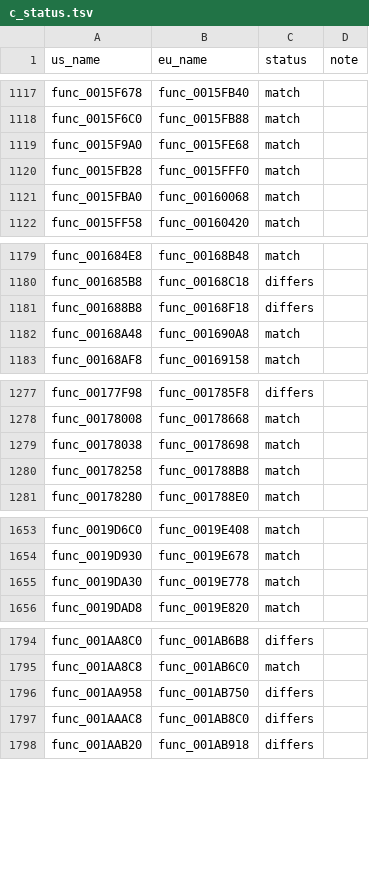
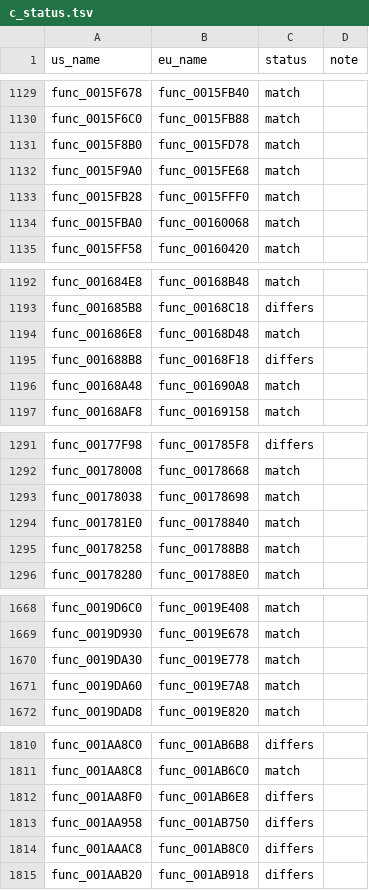
Before and after one commit to OpenThievius/sly1-decomp, a TSV file: config/eu/c_status.tsv, drawn as a sheet; only a part is shown, gaps mark what is left out; the diff covers the shown part only.

Commit message:
chore(progress): 2,541 of 4,766 functions (PAL 2,407 of 4,791)
Regenerate the ByteMatch reports, the README table and the PAL status
after landing 28 functions.

tools/progress.py: us 2541 of 4766 (22.83% of code), eu 2407 of 4791
(21.07% of code). tools/version_check.py: 2407 match, 68 differ, 28
error, 38 absent.

```diff
--- a/config/eu/c_status.tsv
+++ b/config/eu/c_status.tsv
@@ -1118,2 +1130,3 @@ func_0015F678	func_0015FB40	match
 func_0015F6C0	func_0015FB88	match	
+func_0015F8B0	func_0015FD78	match	
 func_0015F9A0	func_0015FE68	match	
@@ -1180,2 +1193,3 @@ func_001684E8	func_00168B48	match
 func_001685B8	func_00168C18	differs	
+func_001686E8	func_00168D48	match	
 func_001688B8	func_00168F18	differs	
@@ -1279,2 +1293,3 @@ func_00178008	func_00178668	match
 func_00178038	func_00178698	match	
+func_001781E0	func_00178840	match	
 func_00178258	func_001788B8	match	
@@ -1655,2 +1670,3 @@ func_0019D930	func_0019E678	match
 func_0019DA30	func_0019E778	match	
+func_0019DA60	func_0019E7A8	match	
 func_0019DAD8	func_0019E820	match	
@@ -1795,2 +1811,3 @@ func_001AA8C0	func_001AB6B8	differs
 func_001AA8C8	func_001AB6C0	match	
+func_001AA8F0	func_001AB6E8	differs	
 func_001AA958	func_001AB750	differs	
```
Also changed, not shown: 23 added rows elsewhere in this file, 3 other files.
